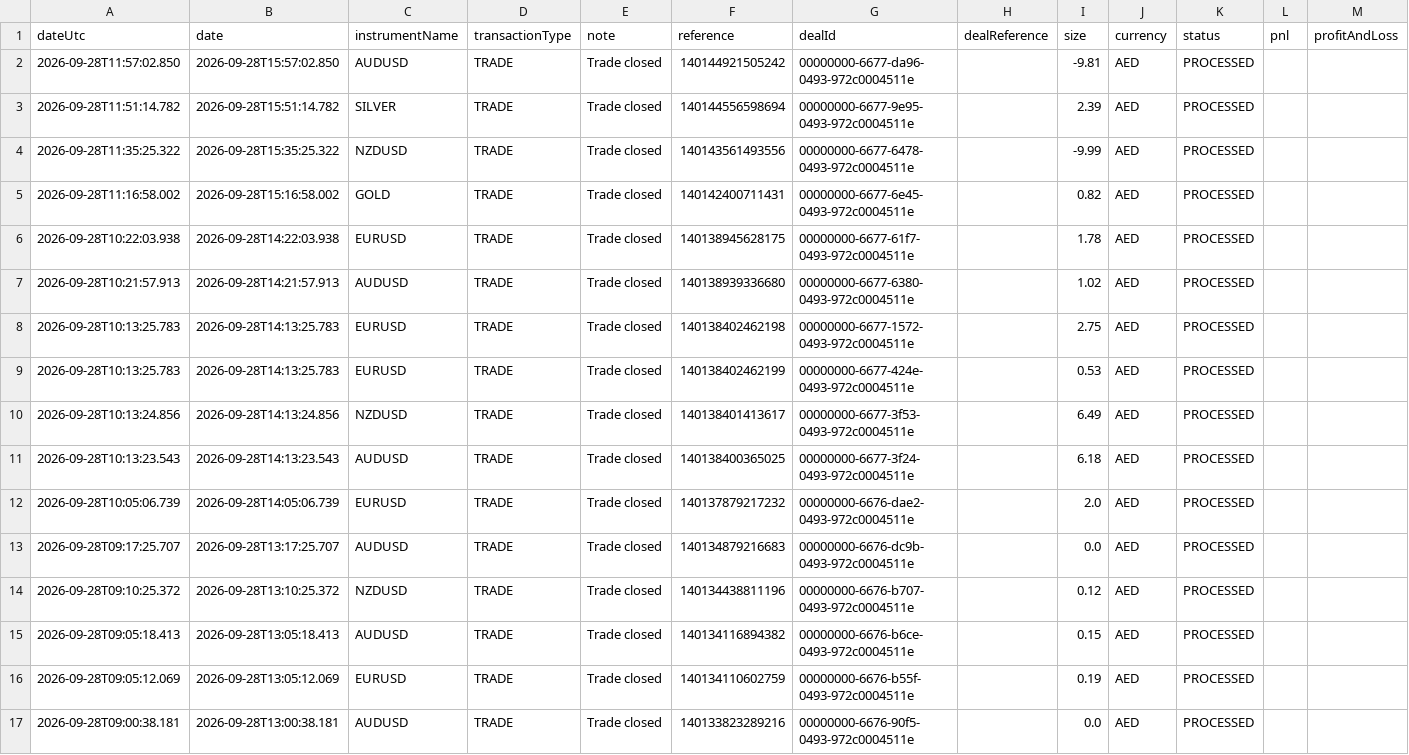
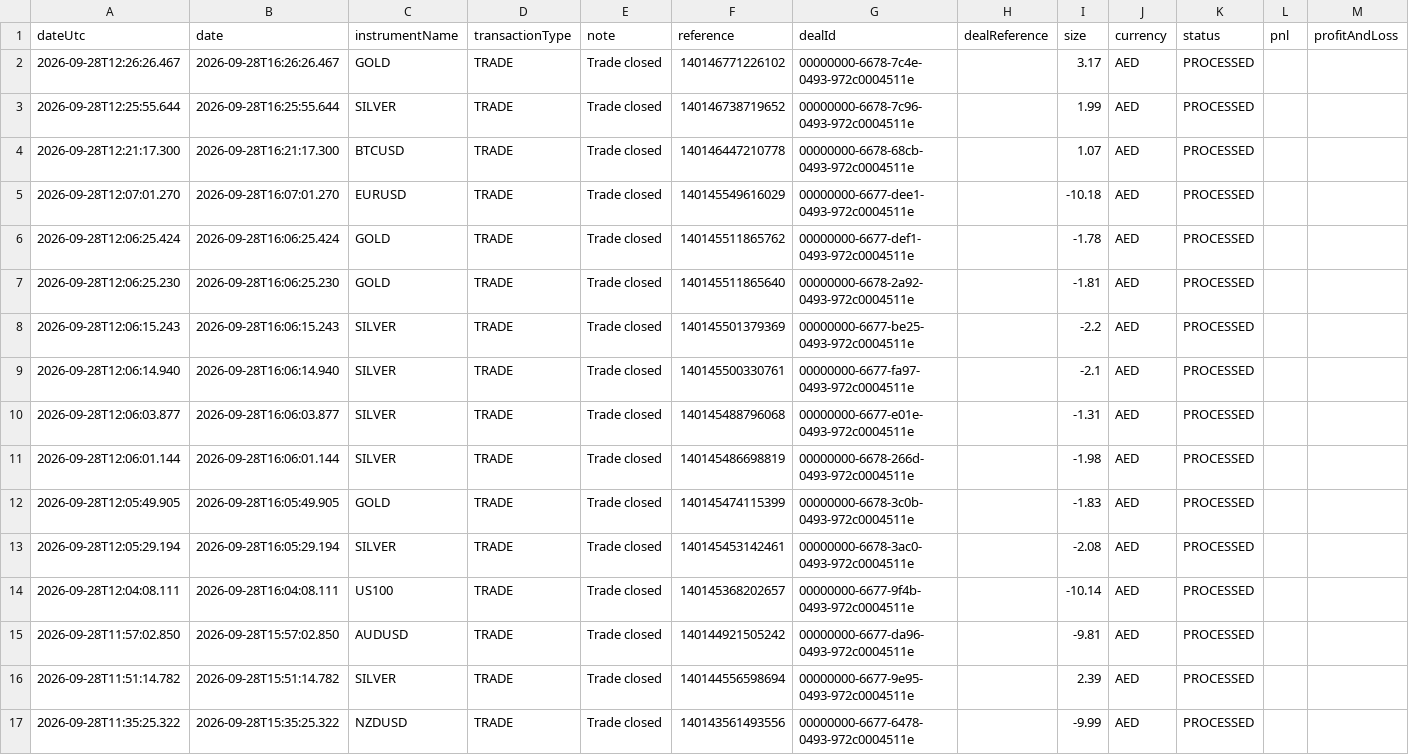
Before and after one commit to alameenahmed318-bit/capital.com-metal-trading-bot, a CSV file: fx_broker_trade_ledger.csv, drawn as a sheet; only a part is shown; the shorter side is filled out with more unchanged rows; rows hold the shown columns only; the diff names each change by its address in the sheet, - before the commit and + after, or states it on an @@ line.

```diff
--- a/fx_broker_trade_ledger.csv
+++ b/fx_broker_trade_ledger.csv
+row 2: 2026-09-28T12:26:26.467 | 2026-09-28T16:26:26.467 | GOLD | TRADE | Trade closed | 140146771226102 | 00000000-6678-7c4e-0493-972c0004511e |  | 3.17 | AED | PROCESSED
+row 3: 2026-09-28T12:25:55.644 | 2026-09-28T16:25:55.644 | SILVER | TRADE | Trade closed | 140146738719652 | 00000000-6678-7c96-0493-972c0004511e |  | 1.99 | AED | PROCESSED
+row 4: 2026-09-28T12:21:17.300 | 2026-09-28T16:21:17.300 | BTCUSD | TRADE | Trade closed | 140146447210778 | 00000000-6678-68cb-0493-972c0004511e |  | 1.07 | AED | PROCESSED
+row 5: 2026-09-28T12:07:01.270 | 2026-09-28T16:07:01.270 | EURUSD | TRADE | Trade closed | 140145549616029 | 00000000-6677-dee1-0493-972c0004511e |  | -10.18 | AED | PROCESSED
+row 6: 2026-09-28T12:06:25.424 | 2026-09-28T16:06:25.424 | GOLD | TRADE | Trade closed | 140145511865762 | 00000000-6677-def1-0493-972c0004511e |  | -1.78 | AED | PROCESSED
+row 7: 2026-09-28T12:06:25.230 | 2026-09-28T16:06:25.230 | GOLD | TRADE | Trade closed | 140145511865640 | 00000000-6678-2a92-0493-972c0004511e |  | -1.81 | AED | PROCESSED
+row 8: 2026-09-28T12:06:15.243 | 2026-09-28T16:06:15.243 | SILVER | TRADE | Trade closed | 140145501379369 | 00000000-6677-be25-0493-972c0004511e |  | -2.2 | AED | PROCESSED
+row 9: 2026-09-28T12:06:14.940 | 2026-09-28T16:06:14.940 | SILVER | TRADE | Trade closed | 140145500330761 | 00000000-6677-fa97-0493-972c0004511e |  | -2.1 | AED | PROCESSED
+row 10: 2026-09-28T12:06:03.877 | 2026-09-28T16:06:03.877 | SILVER | TRADE | Trade closed | 140145488796068 | 00000000-6677-e01e-0493-972c0004511e |  | -1.31 | AED | PROCESSED
+row 11: 2026-09-28T12:06:01.144 | 2026-09-28T16:06:01.144 | SILVER | TRADE | Trade closed | 140145486698819 | 00000000-6678-266d-0493-972c0004511e |  | -1.98 | AED | PROCESSED
+row 12: 2026-09-28T12:05:49.905 | 2026-09-28T16:05:49.905 | GOLD | TRADE | Trade closed | 140145474115399 | 00000000-6678-3c0b-0493-972c0004511e |  | -1.83 | AED | PROCESSED
+row 13: 2026-09-28T12:05:29.194 | 2026-09-28T16:05:29.194 | SILVER | TRADE | Trade closed | 140145453142461 | 00000000-6678-3ac0-0493-972c0004511e |  | -2.08 | AED | PROCESSED
+row 14: 2026-09-28T12:04:08.111 | 2026-09-28T16:04:08.111 | US100 | TRADE | Trade closed | 140145368202657 | 00000000-6677-9f4b-0493-972c0004511e |  | -10.14 | AED | PROCESSED
```
Also changed, not shown: 9 other files.
